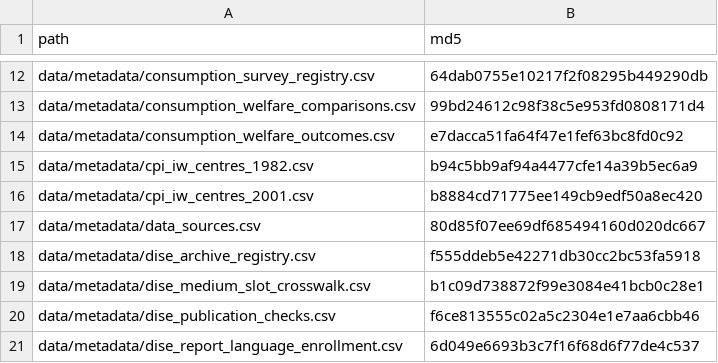
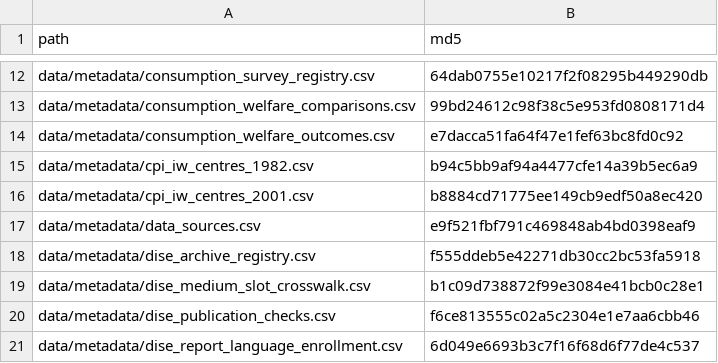
Before and after one commit to rishavbroy/emi-inequality-india, a CSV file: data/metadata/checksums.csv, drawn as a sheet; only a part is shown, gaps mark what is left out.

```diff
--- a/data/metadata/checksums.csv
+++ b/data/metadata/checksums.csv
@@ -16,3 +16,3 @@ data/metadata/cpi_iw_centres_1982.csv,b94c5bb9af94a4477cfe14a39b5ec6a9
 data/metadata/cpi_iw_centres_2001.csv,b8884cd71775ee149cb9edf50a8ec420
-data/metadata/data_sources.csv,80d85f07ee69df685494160d020dc667
+data/metadata/data_sources.csv,e9f521fbf791c469848ab4bd0398eaf9
 data/metadata/dise_archive_registry.csv,f555ddeb5e42271db30cc2bc53fa5918
```
Also changed, not shown: data/metadata/data_sources.csv, 4 other files.
